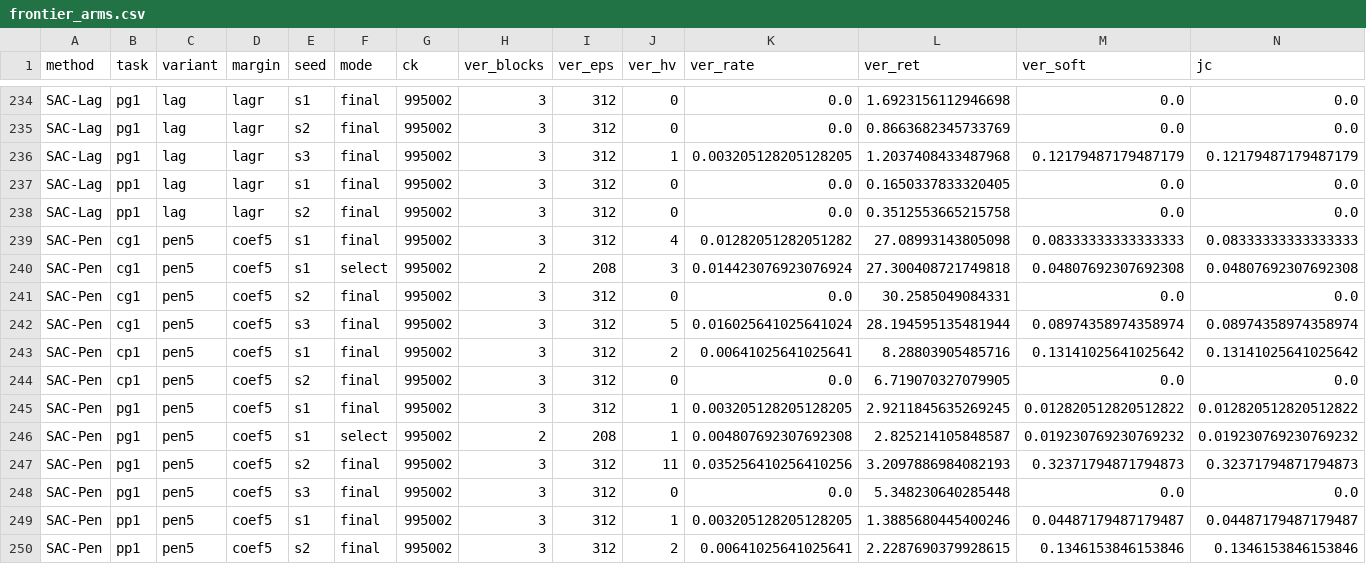
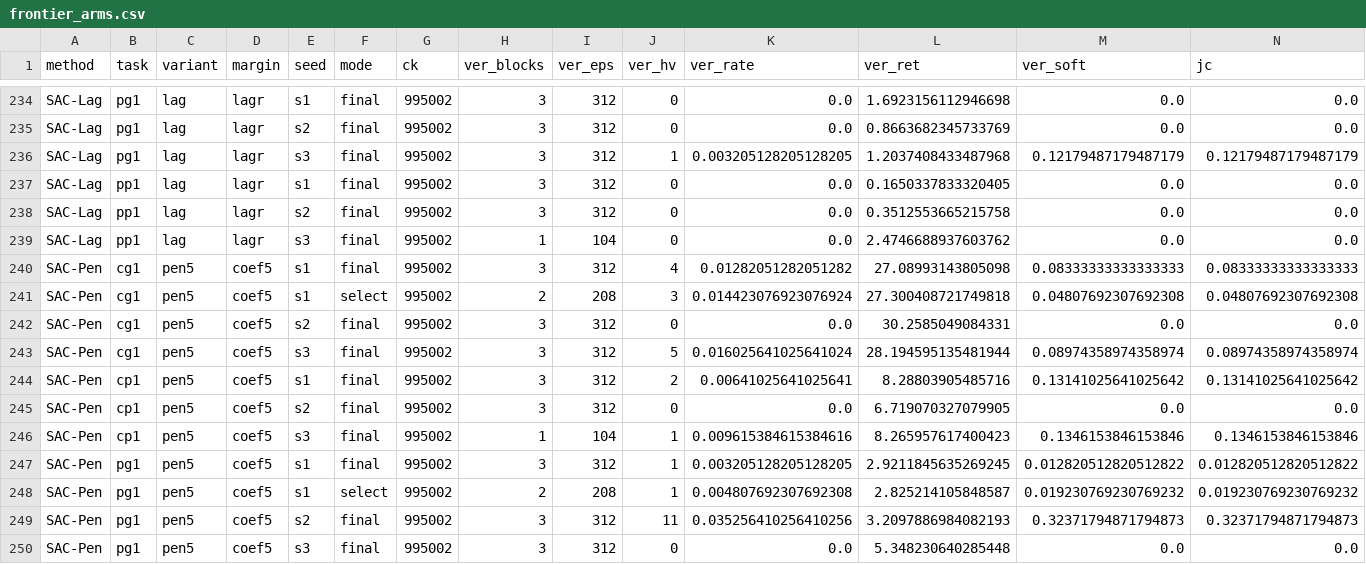
Before and after one commit to asimfish/safeot-dashboard, a CSV file: frontier_arms.csv, drawn as a sheet; only a part is shown, gaps mark what is left out; the shorter side is filled out with more unchanged rows; rows hold the shown columns only; the diff names each change by its address in the sheet, - before the commit and + after, or states it on an @@ line.

Commit message:
data: 2026-09-09 11:03

```diff
--- a/frontier_arms.csv
+++ b/frontier_arms.csv
+row 239: SAC-Lag | pp1 | lag | lagr | s3 | final | 995002 | 1 | 104 | 0 | 0.0 | 2.4746688937603762 | 0.0 | 0.0
+row 246: SAC-Pen | cp1 | pen5 | coef5 | s3 | final | 995002 | 1 | 104 | 1 | 0.009615384615384616 | 8.265957617400423 | 0.1346153846153846 | 0.1346153846153846
```
Also changed, not shown: ali_arms.csv, 14 other files.
